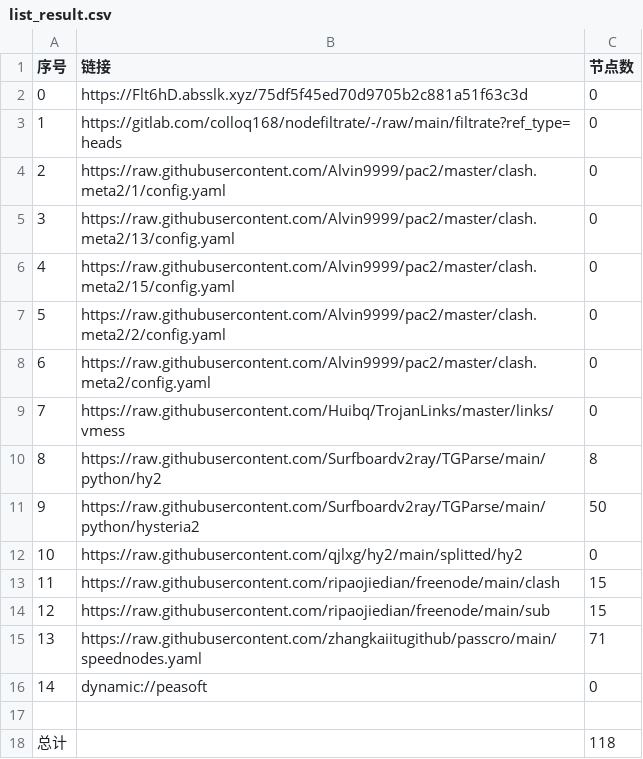
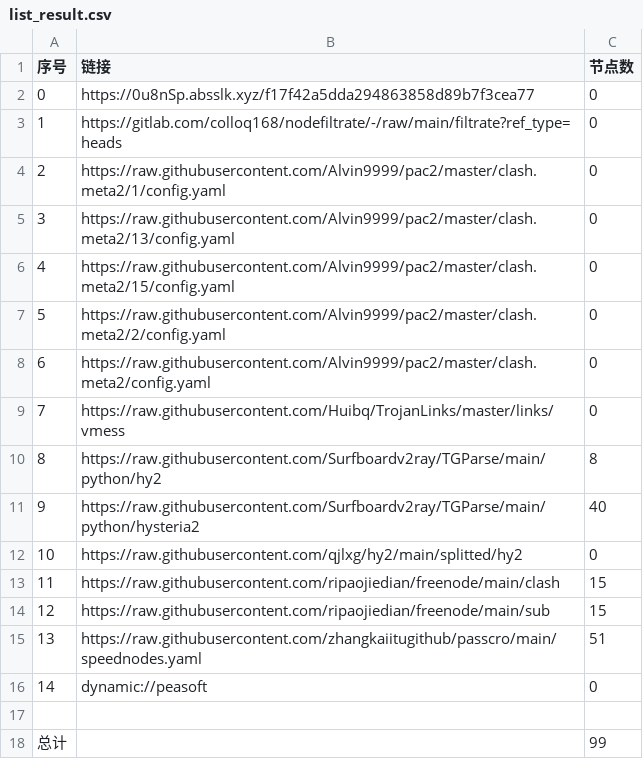
Before and after one commit to shibaobei1/AutoMergePublicNodes--mfjd, a CSV file: list_result.csv, drawn as a sheet.

```diff
--- a/list_result.csv
+++ b/list_result.csv
@@ -1,3 +1,3 @@
 序号,链接,节点数
-0,https://Flt6hD.absslk.xyz/75df5f45ed70d9705b2c881a51f63c3d,0
+0,https://0u8nSp.absslk.xyz/f17f42a5dda294863858d89b7f3cea77,0
 1,https://gitlab.com/colloq168/nodefiltrate/-/raw/main/filtrate?ref_type=heads,0
@@ -10,3 +10,3 @@
 8,https://raw.githubusercontent.com/Surfboardv2ray/TGParse/main/python/hy2,8
-9,https://raw.githubusercontent.com/Surfboardv2ray/TGParse/main/python/hysteria2,50
+9,https://raw.githubusercontent.com/Surfboardv2ray/TGParse/main/python/hysteria2,40
 10,https://raw.githubusercontent.com/qjlxg/hy2/main/splitted/hy2,0
@@ -14,5 +14,5 @@
 12,https://raw.githubusercontent.com/ripaojiedian/freenode/main/sub,15
-13,https://raw.githubusercontent.com/zhangkaiitugithub/passcro/main/speednodes.yaml,71
+13,https://raw.githubusercontent.com/zhangkaiitugithub/passcro/main/speednodes.yaml,51
 14,dynamic://peasoft,0
 
-总计,,118
+总计,,99
```
Also changed, not shown: 14 other files.
